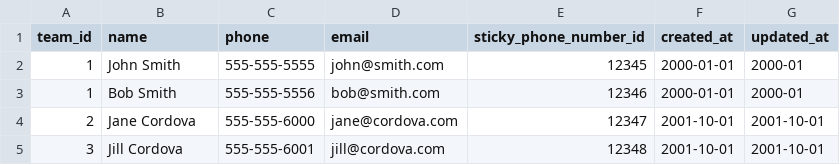
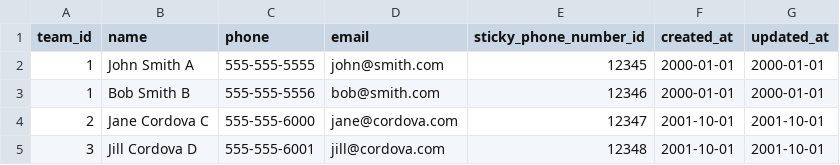
Before and after one commit to lasellers/csv-uploader, a CSV file: examples/example.csv, drawn as a sheet.

```diff
--- a/examples/example.csv
+++ b/examples/example.csv
@@ -1,5 +1,5 @@
 team_id,name,phone,email,sticky_phone_number_id,created_at,updated_at
-1,John Smith,555-555-5555,john@smith.com,12345,2000-01-01,2000-01
-1,Bob Smith,555-555-5556,bob@smith.com,12346,2000-01-01,2000-01
-2,Jane Cordova,555-555-6000,jane@cordova.com,12347,2001-10-01,2001-10-01
-3,Jill Cordova,555-555-6001,jill@cordova.com,12348,2001-10-01,2001-10-01
+1,John Smith A,555-555-5555,john@smith.com,12345,2000-01-01,2000-01-01
+1,Bob Smith B,555-555-5556,bob@smith.com,12346,2000-01-01,2000-01-01
+2,Jane Cordova C,555-555-6000,jane@cordova.com,12347,2001-10-01,2001-10-01
+3,Jill Cordova D,555-555-6001,jill@cordova.com,12348,2001-10-01,2001-10-01
```
Also changed, not shown: examples/foobargoo.csv, examples/line-breaks.csv, 3 other files.
